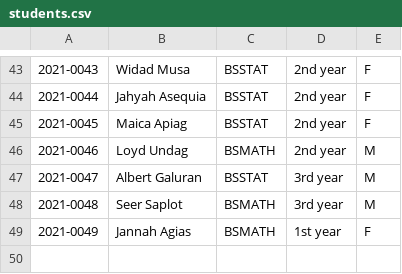
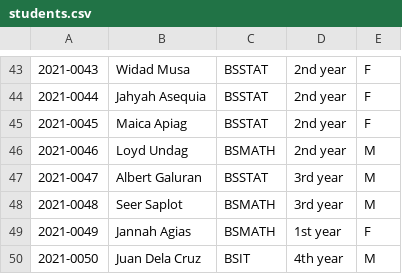
Before and after one commit to margaretbatocael/SIS, a CSV file: students.csv, drawn as a sheet; only a part is shown, gaps mark what is left out; the diff names each change by its address in the sheet, - before the commit and + after, or states it on an @@ line.

Commit message:
Add files via upload

```diff
--- a/students.csv
+++ b/students.csv
+row 50: 2021-0050 | Juan Dela Cruz | BSIT | 4th year | M
```
